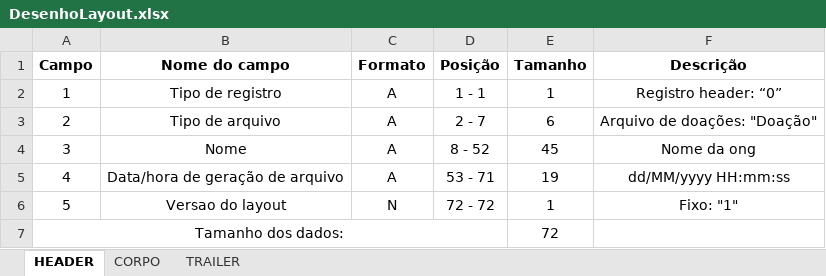
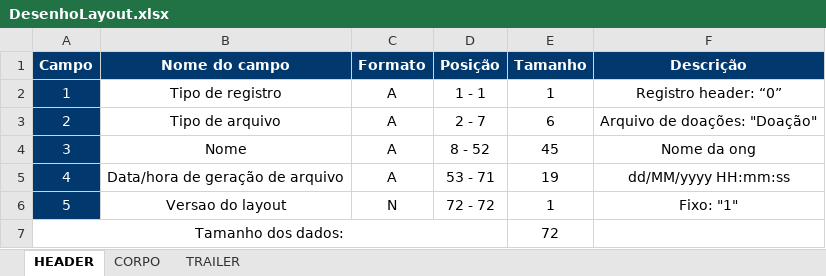
Before and after one commit to apires-roberta/bp, an Excel workbook: docs/excels/DesenhoLayout.xlsx, sheet HEADER, drawn as a sheet; values as stored, in another font and other column widths than the file's, no borders; the diff names each change by its address in the sheet, - before the commit and + after, or states it on an @@ line.

```diff
--- a/docs/excels/DesenhoLayout.xlsx (sheet HEADER)
+++ b/docs/excels/DesenhoLayout.xlsx (sheet HEADER)
@@ A1:F1 fill: none → #01396F, text colour: black → #FFFFFF @@
@@ A2:A6 fill: none → #01396F, text colour: black → #FFFFFF @@
```
Also changed, not shown: sheet CORPO, sheet TRAILER.
